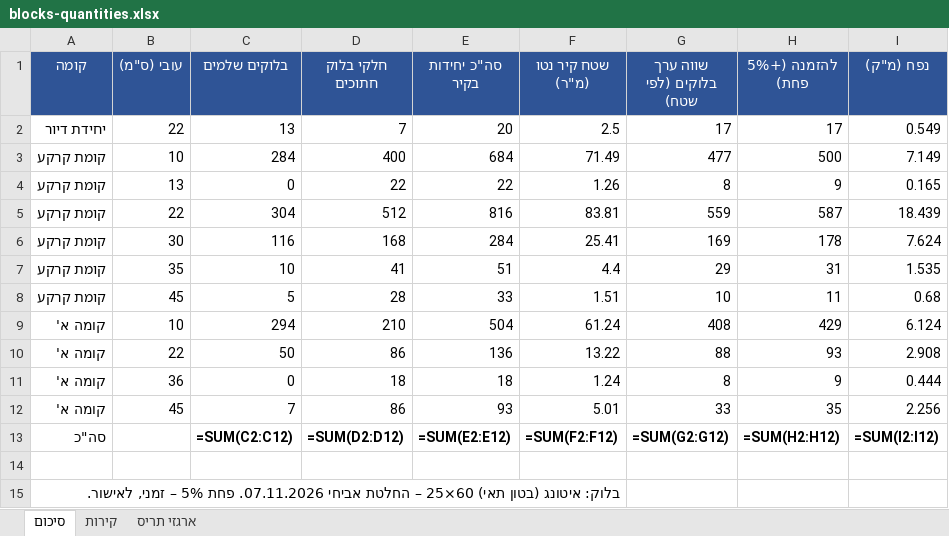
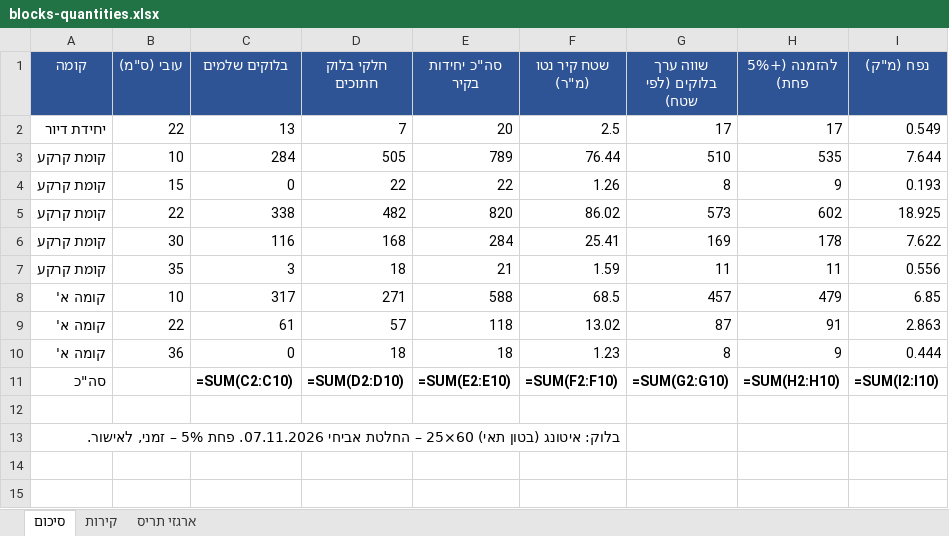
Before and after one commit to 123avihai-collab/House-3d, an Excel workbook: docs/quantities/blocks-quantities.xlsx, sheet סיכום, drawn as a sheet; values as stored, in another font and other column widths than the file's, no borders; formulas without a stored value are shown as written; removed rows and columns are numbered as before the commit, all else as after; the diff names each change by its address in the sheet, - before the commit and + after, or states it on an @@ line.

```diff
--- a/docs/quantities/blocks-quantities.xlsx (sheet סיכום)
+++ b/docs/quantities/blocks-quantities.xlsx (sheet סיכום)
-D3 (חלקי בלוק חתוכים): 400
+D3 (חלקי בלוק חתוכים): 505
-E3 (סה"כ יחידות בקיר): 684
+E3 (סה"כ יחידות בקיר): 789
-F3 (שטח קיר נטו (מ"ר)): 71.49
+F3 (שטח קיר נטו (מ"ר)): 76.44
-G3 (שווה ערך בלוקים (לפי שטח)): 477
+G3 (שווה ערך בלוקים (לפי שטח)): 510
-H3 (להזמנה (+5% פחת)): 500
+H3 (להזמנה (+5% פחת)): 535
-I3 (נפח (מ"ק)): 7.149
+I3 (נפח (מ"ק)): 7.644
-B4 (עובי (ס"מ)): 13
+B4 (עובי (ס"מ)): 15
-I4 (נפח (מ"ק)): 0.165
+I4 (נפח (מ"ק)): 0.193
-row 5: קומת קרקע | 22 | 304 | 512 | 816 | 83.81 | 559 | 587 | 18.439
+row 5: קומת קרקע | 22 | 338 | 482 | 820 | 86.02 | 573 | 602 | 18.925
-I6 (נפח (מ"ק)): 7.624
+I6 (נפח (מ"ק)): 7.622
-row 7: קומת קרקע | 35 | 10 | 41 | 51 | 4.4 | 29 | 31 | 1.535
-row 8: קומת קרקע | 45 | 5 | 28 | 33 | 1.51 | 10 | 11 | 0.68
-row 9: קומה א' | 10 | 294 | 210 | 504 | 61.24 | 408 | 429 | 6.124
-row 10: קומה א' | 22 | 50 | 86 | 136 | 13.22 | 88 | 93 | 2.908
+row 7: קומת קרקע | 35 | 3 | 18 | 21 | 1.59 | 11 | 11 | 0.556
+row 8: קומה א' | 10 | 317 | 271 | 588 | 68.5 | 457 | 479 | 6.85
+row 9: קומה א' | 22 | 61 | 57 | 118 | 13.02 | 87 | 91 | 2.863
-F10 (שטח קיר נטו (מ"ר)): 1.24
+F10 (שטח קיר נטו (מ"ר)): 1.23
-row 12: קומה א' | 45 | 7 | 86 | 93 | 5.01 | 33 | 35 | 2.256
-C11 (בלוקים שלמים): =SUM(C2:C12)
+C11 (בלוקים שלמים): =SUM(C2:C10)
-D11 (חלקי בלוק חתוכים): =SUM(D2:D12)
+D11 (חלקי בלוק חתוכים): =SUM(D2:D10)
-E11 (סה"כ יחידות בקיר): =SUM(E2:E12)
+E11 (סה"כ יחידות בקיר): =SUM(E2:E10)
-F11 (שטח קיר נטו (מ"ר)): =SUM(F2:F12)
+F11 (שטח קיר נטו (מ"ר)): =SUM(F2:F10)
-G11 (שווה ערך בלוקים (לפי שטח)): =SUM(G2:G12)
+G11 (שווה ערך בלוקים (לפי שטח)): =SUM(G2:G10)
-H11 (להזמנה (+5% פחת)): =SUM(H2:H12)
+H11 (להזמנה (+5% פחת)): =SUM(H2:H10)
-I11 (נפח (מ"ק)): =SUM(I2:I12)
+I11 (נפח (מ"ק)): =SUM(I2:I10)
```
Also changed, not shown: sheet קירות, 4 other files.
